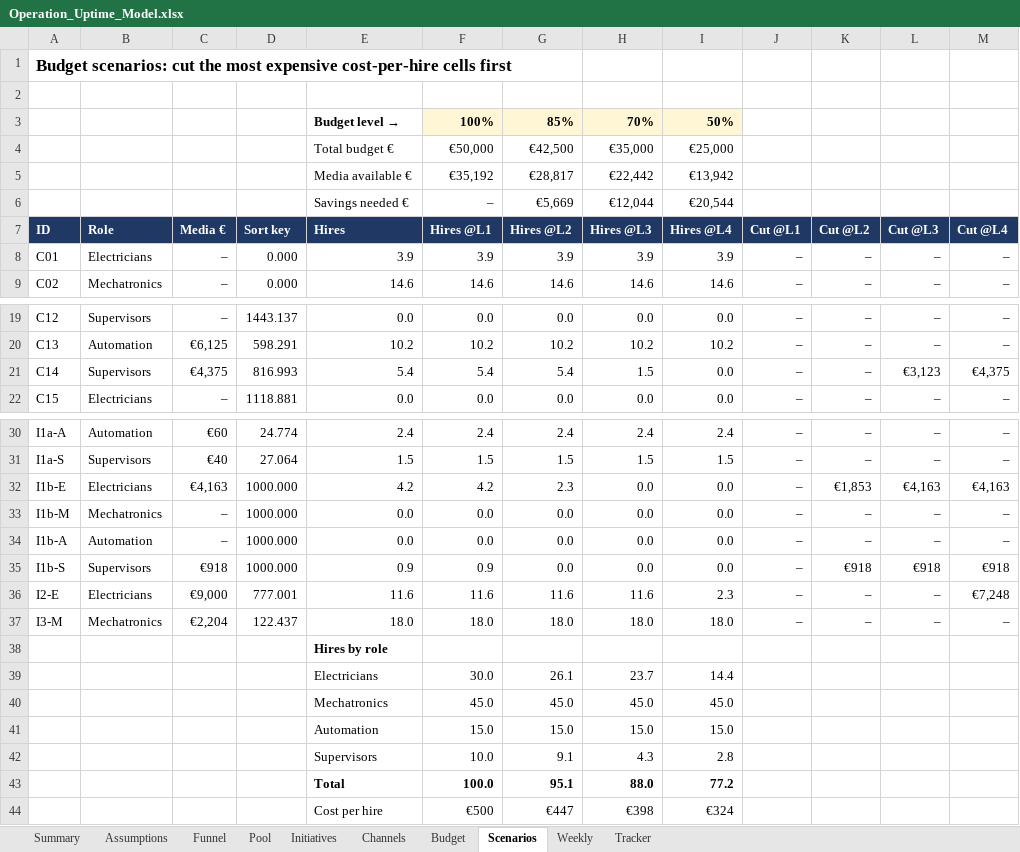
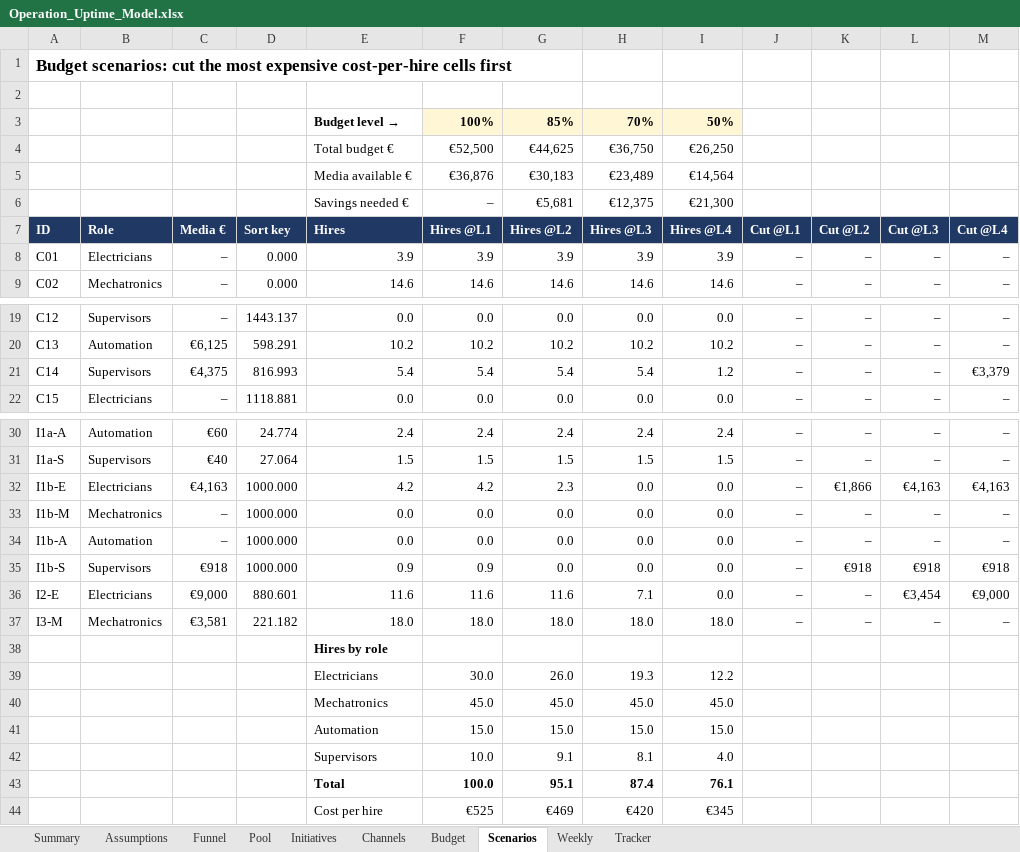
Before and after one commit to Anurag160596/haystack, an Excel workbook: operation_uptime/Operation_Uptime_Model.xlsx, sheet Scenarios, drawn as a sheet; only a part is shown, gaps mark what is left out; values as stored, in another font and other column widths than the file's, no borders; removed rows and columns are numbered as before the commit, all else as after; the diff names each change by its address in the sheet, - before the commit and + after, or states it on an @@ line.

```diff
--- a/operation_uptime/Operation_Uptime_Model.xlsx (sheet Scenarios)
+++ b/operation_uptime/Operation_Uptime_Model.xlsx (sheet Scenarios)
-row 4:  |  |  |  | Total budget € | €50,000 | €42,500 | €35,000 | €25,000
-row 5:  |  |  |  | Media available € | €35,192 | €28,817 | €22,442 | €13,942
-row 6:  |  |  |  | Savings needed € | – | €5,669 | €12,044 | €20,544
+row 4:  |  |  |  | Total budget € | €52,500 | €44,625 | €36,750 | €26,250
+row 5:  |  |  |  | Media available € | €36,876 | €30,183 | €23,489 | €14,564
+row 6:  |  |  |  | Savings needed € | – | €5,681 | €12,375 | €21,300
-H21 (Hires @L3): 1.5
+H21 (Hires @L3): 5.4
-I21 (Hires @L4): 0.0
+I21 (Hires @L4): 1.2
-L21 (Cut @L3): €3,123
+L21 (Cut @L3): –
-M21 (Cut @L4): €4,375
+M21 (Cut @L4): €3,379
-K32 (Cut @L2): €1,853
+K32 (Cut @L2): €1,866
-D36 (Sort key): 777.001
+D36 (Sort key): 880.601
-H36 (Hires @L3): 11.6
+H36 (Hires @L3): 7.1
-I36 (Hires @L4): 2.3
+I36 (Hires @L4): 0.0
-L36 (Cut @L3): –
+L36 (Cut @L3): €3,454
-M36 (Cut @L4): €7,248
+M36 (Cut @L4): €9,000
-C37 (Media €): €2,204
+C37 (Media €): €3,581
-D37 (Sort key): 122.437
+D37 (Sort key): 221.182
-row 39:  |  |  |  | Electricians | 30.0 | 26.1 | 23.7 | 14.4
+row 39:  |  |  |  | Electricians | 30.0 | 26.0 | 19.3 | 12.2
-H42 (Hires @L3): 4.3
+H42 (Hires @L3): 8.1
-I42 (Hires @L4): 2.8
+I42 (Hires @L4): 4.0
-H43 (Hires @L3): 88.0
+H43 (Hires @L3): 87.4
-I43 (Hires @L4): 77.2
+I43 (Hires @L4): 76.1
-row 44:  |  |  |  | Cost per hire | €500 | €447 | €398 | €324
+row 44:  |  |  |  | Cost per hire | €525 | €469 | €420 | €345
```
Also changed, not shown: sheet Weekly, sheet Budget, sheet Assumptions, sheet Channels, sheet Initiatives, sheet Tracker, 2 more sheets, formulas that keep their value, 3 other files.
